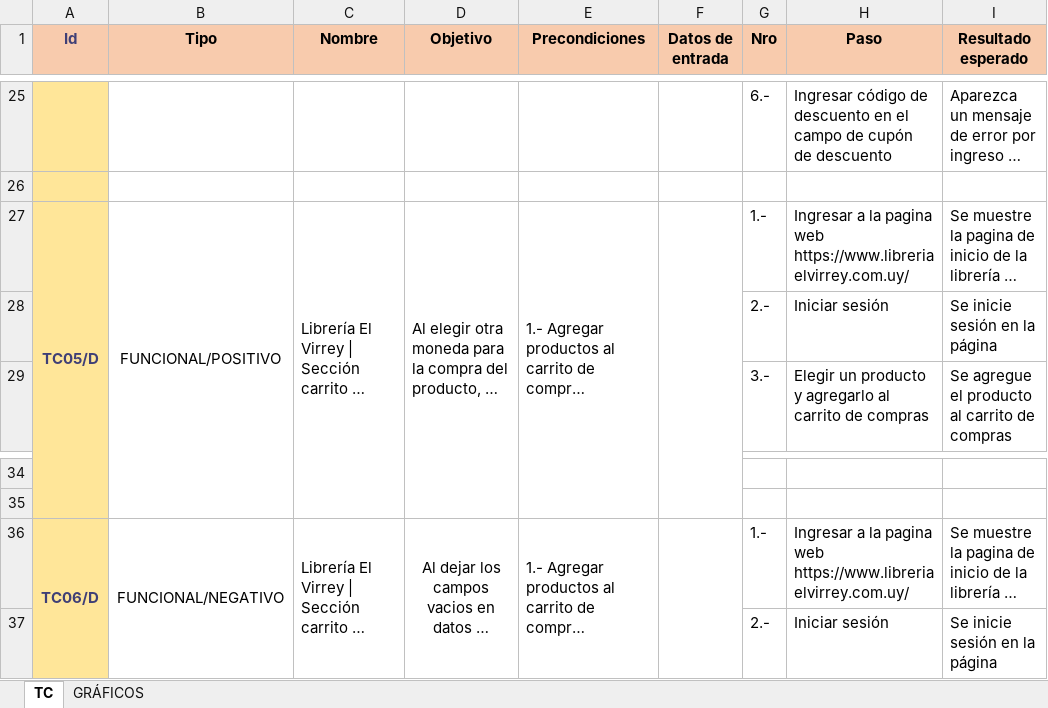
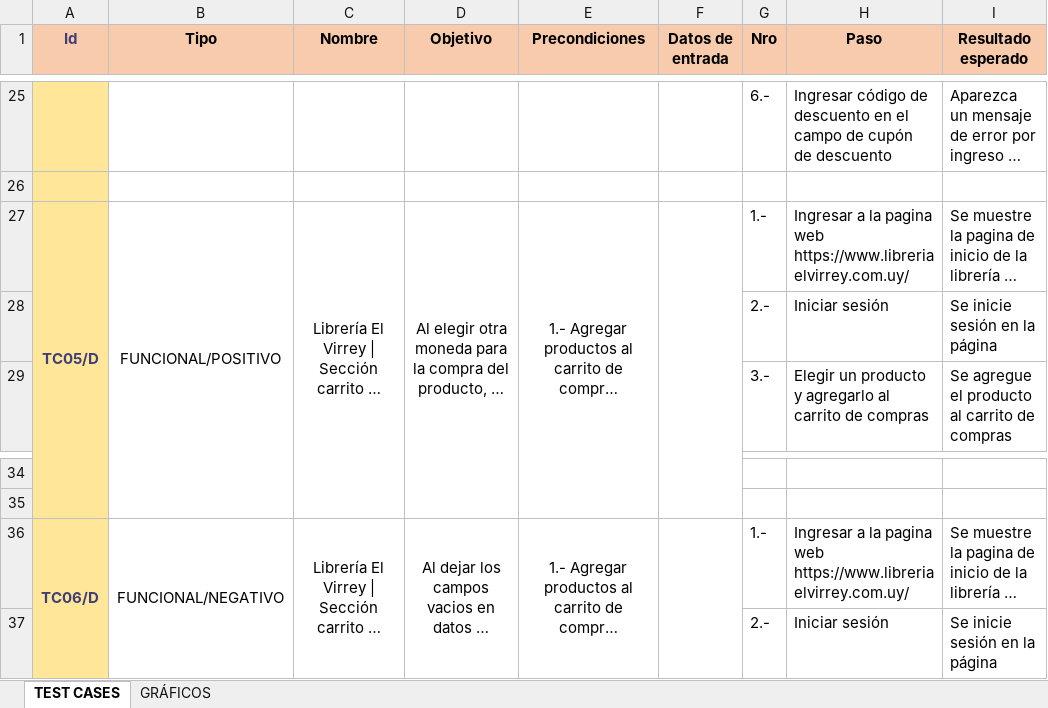
Before and after one commit to sulayloor/proyecto-final-coderhouse, an Excel workbook: CASOS DE PRUEBA PROYECTO FINAL.xlsx, sheet TEST CASES, drawn as a sheet; only a part is shown, gaps mark what is left out; long unchanged cells end in …; values as stored, in another font and other column widths than the file's, no borders; the diff covers the shown part only; the diff names each change by its address in the sheet, - before the commit and + after, or states it on an @@ line.

```diff
--- a/CASOS DE PRUEBA PROYECTO FINAL.xlsx (sheet TEST CASES)
+++ b/CASOS DE PRUEBA PROYECTO FINAL.xlsx (sheet TEST CASES)
-sheet tab: TC
+sheet tab: TEST CASES
-C27:E27 alignment: left
+C27:E27 alignment: center
-C36 alignment: left
+C36 alignment: center
-E36 alignment: left
+E36 alignment: center
```
Also changed, not shown: 4 added rows, 3 edited cells and cell formats elsewhere in this sheet, sheet GRÁFICOS, charts or pictures, 1 other file.
